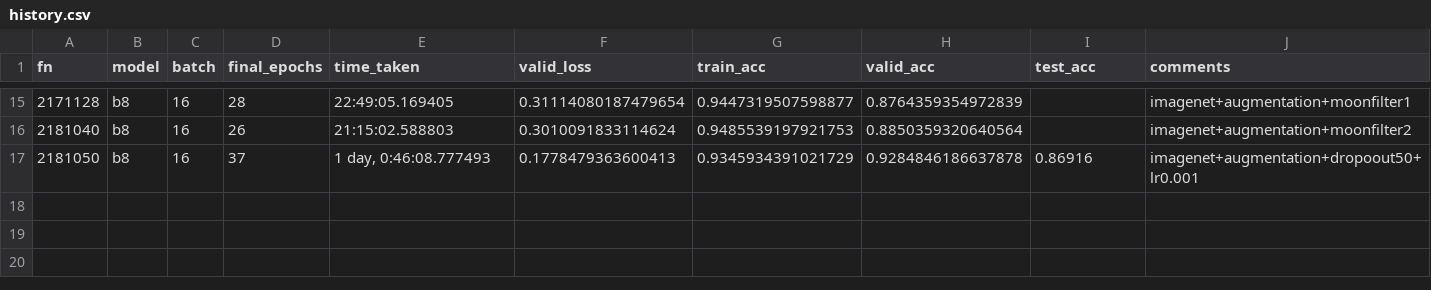
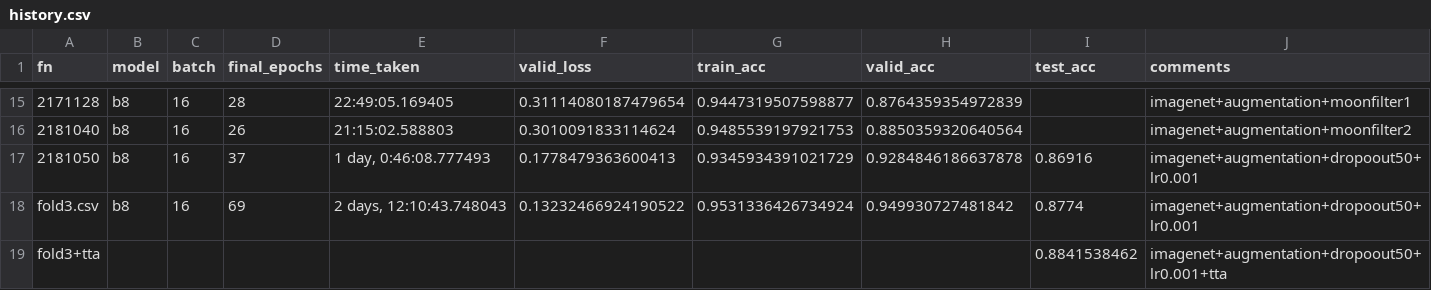
Before and after one commit to hyunseoki/dacon_dirty_mnist_1st, a CSV file: history.csv, drawn as a sheet; only a part is shown, gaps mark what is left out; the diff names each change by its address in the sheet, - before the commit and + after, or states it on an @@ line.

Commit message:
update

```diff
--- a/history.csv
+++ b/history.csv
+row 18: fold3.csv | b8 | 16 | 69 | 2 days, 12:10:43.748043 | 0.13232466924190522 | 0.9531336426734924 | 0.949930727481842 | 0.8774 | imagenet+augmentation+dropoout50+lr0.001
+row 19: fold3+tta |  |  |  |  |  |  |  | 0.8841538462 | imagenet+augmentation+dropoout50+lr0.001+tta
```
